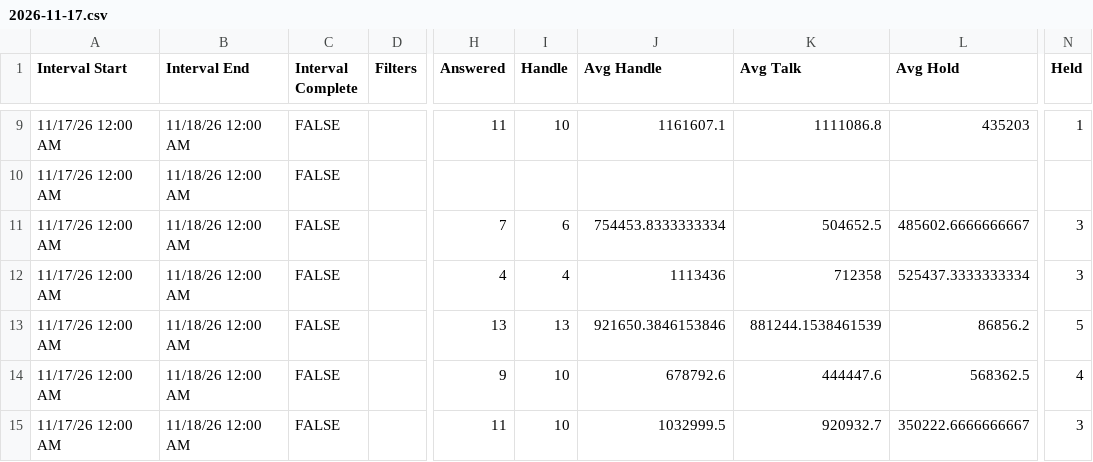
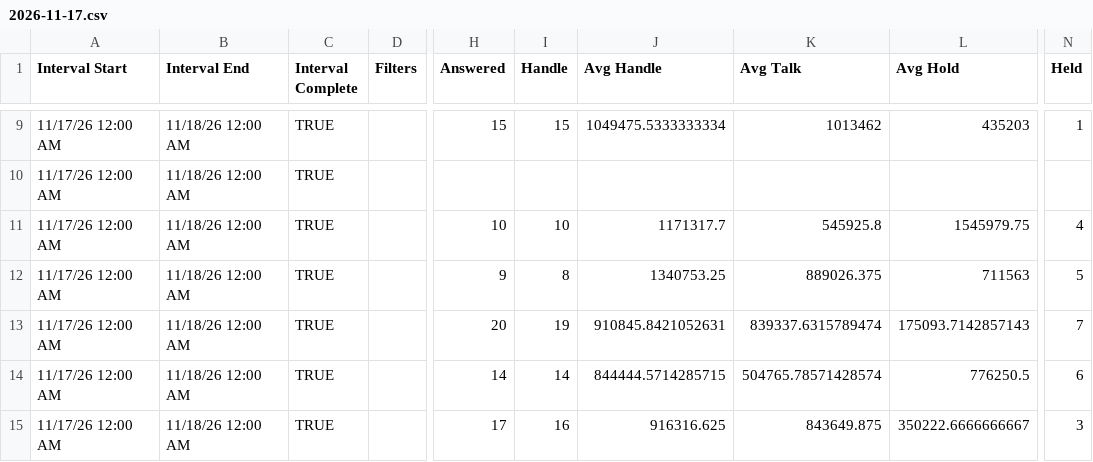
Before and after one commit to Gisikiru/genesys-aht-dashboard, a CSV file: data/2026/nov/2026-11-17.csv, drawn as a sheet; only a part is shown, gaps mark what is left out; the diff covers the shown part only; the diff names each change by its address in the sheet, - before the commit and + after, or states it on an @@ line.

```diff
--- a/data/2026/nov/2026-11-17.csv
+++ b/data/2026/nov/2026-11-17.csv
-C9:C15 (Interval Complete): FALSE
+C9:C15 (Interval Complete): TRUE
-H9 (Answered): 11
+H9 (Answered): 15
-I9 (Handle): 10
+I9 (Handle): 15
-J9 (Avg Handle): 1161607.1
+J9 (Avg Handle): 1049475.5333333334
-K9 (Avg Talk): 1111086.8
+K9 (Avg Talk): 1013462
-H11 (Answered): 7
+H11 (Answered): 10
-I11 (Handle): 6
+I11 (Handle): 10
-J11 (Avg Handle): 754453.8333333334
+J11 (Avg Handle): 1171317.7
-K11 (Avg Talk): 504652.5
+K11 (Avg Talk): 545925.8
-L11 (Avg Hold): 485602.6666666667
+L11 (Avg Hold): 1545979.75
-N11 (Held): 3
+N11 (Held): 4
-H12 (Answered): 4
+H12 (Answered): 9
-I12 (Handle): 4
+I12 (Handle): 8
-J12 (Avg Handle): 1113436
+J12 (Avg Handle): 1340753.25
-K12 (Avg Talk): 712358
+K12 (Avg Talk): 889026.375
-L12 (Avg Hold): 525437.3333333334
+L12 (Avg Hold): 711563
-N12 (Held): 3
+N12 (Held): 5
-H13 (Answered): 13
+H13 (Answered): 20
-I13 (Handle): 13
+I13 (Handle): 19
-J13 (Avg Handle): 921650.3846153846
+J13 (Avg Handle): 910845.8421052631
-K13 (Avg Talk): 881244.1538461539
+K13 (Avg Talk): 839337.6315789474
-L13 (Avg Hold): 86856.2
+L13 (Avg Hold): 175093.7142857143
-N13 (Held): 5
+N13 (Held): 7
-H14 (Answered): 9
+H14 (Answered): 14
-I14 (Handle): 10
+I14 (Handle): 14
-J14 (Avg Handle): 678792.6
+J14 (Avg Handle): 844444.5714285715
-K14 (Avg Talk): 444447.6
+K14 (Avg Talk): 504765.78571428574
-L14 (Avg Hold): 568362.5
+L14 (Avg Hold): 776250.5
-N14 (Held): 4
+N14 (Held): 6
-H15 (Answered): 11
+H15 (Answered): 17
-I15 (Handle): 10
+I15 (Handle): 16
-J15 (Avg Handle): 1032999.5
+J15 (Avg Handle): 916316.625
-K15 (Avg Talk): 920932.7
+K15 (Avg Talk): 843649.875
```
Also changed, not shown: 35 edited cells elsewhere in this file, 1 other file.
